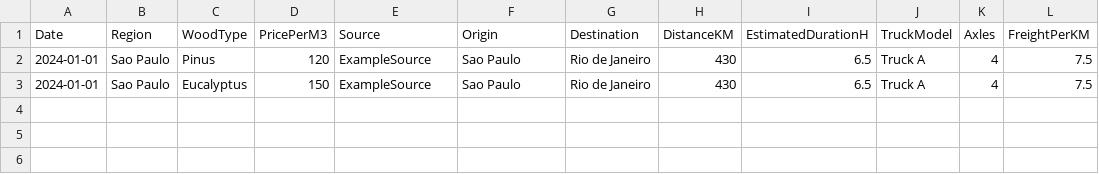
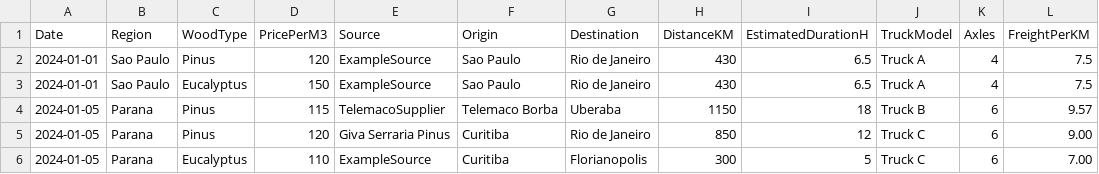
Before and after one commit to ensideanderson12/EdgeTranslate, a CSV file: docs/wood_logistics_template.csv, drawn as a sheet.

Commit message:
Add example routes to logistics template

```diff
--- a/docs/wood_logistics_template.csv
+++ b/docs/wood_logistics_template.csv
@@ -3 +3,4 @@ Date,Region,WoodType,PricePerM3,Source,Origin,Destination,DistanceKM,EstimatedDu
 2024-01-01,Sao Paulo,Eucalyptus,150,ExampleSource,Sao Paulo,Rio de Janeiro,430,6.5,Truck A,4,7.5
+2024-01-05,Parana,Pinus,115,TelemacoSupplier,Telemaco Borba,Uberaba,1150,18,Truck B,6,9.57
+2024-01-05,Parana,Pinus,120,Giva Serraria Pinus,Curitiba,Rio de Janeiro,850,12,Truck C,6,9.00
+2024-01-05,Parana,Eucalyptus,110,ExampleSource,Curitiba,Florianopolis,300,5,Truck C,6,7.00
```
Also changed, not shown: 1 other file.
